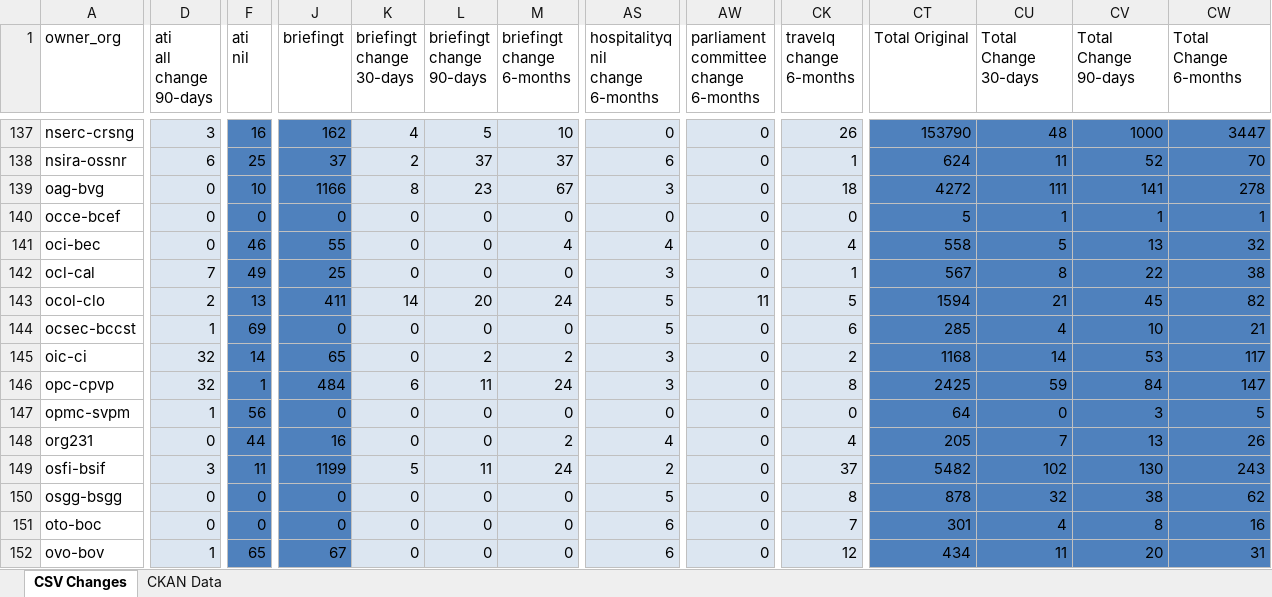
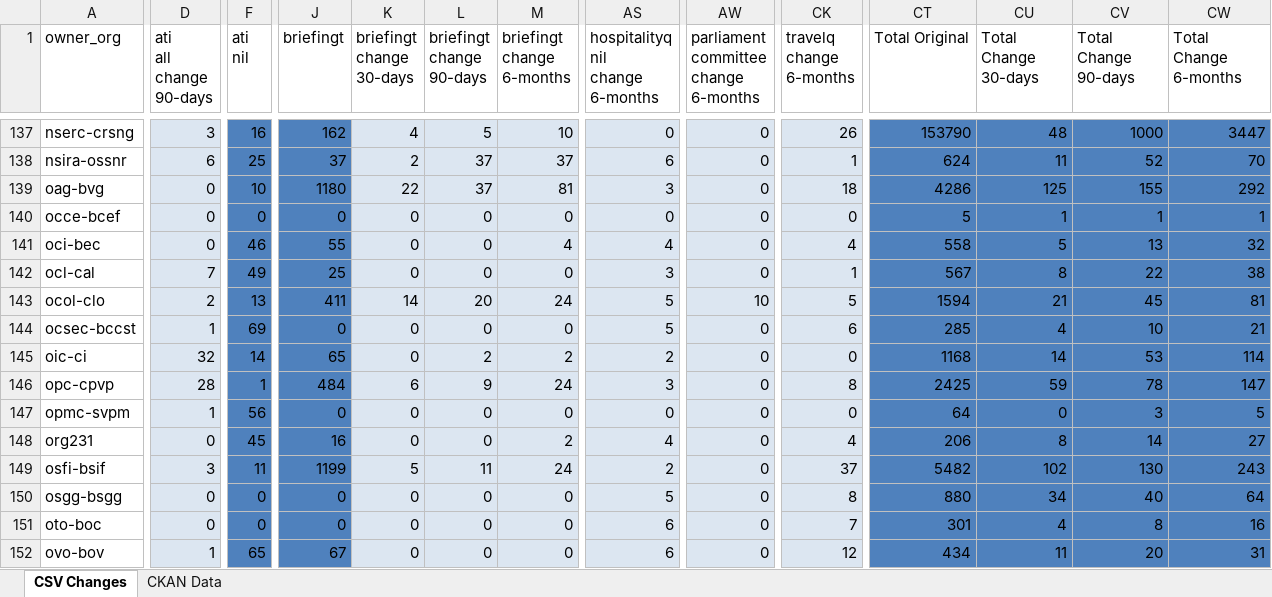
Before and after one commit to open-data/analytics-corporate-reporting, an Excel workbook: PD_CHANGES_RPT/PD_Activity.xlsx, sheet CSV Changes, drawn as a sheet; only a part is shown, gaps mark what is left out; values as stored, in another font and other column widths than the file's, no borders; the diff covers the shown part only; the diff names each change by its address in the sheet, - before the commit and + after, or states it on an @@ line.

```diff
--- a/PD_CHANGES_RPT/PD_Activity.xlsx (sheet CSV Changes)
+++ b/PD_CHANGES_RPT/PD_Activity.xlsx (sheet CSV Changes)
-J139 (briefingt): 1166
+J139 (briefingt): 1180
-K139 (briefingt change 30-days): 8
+K139 (briefingt change 30-days): 22
-L139 (briefingt change 90-days): 23
+L139 (briefingt change 90-days): 37
-M139 (briefingt change 6-months): 67
+M139 (briefingt change 6-months): 81
-CT139 (Total Original): 4272
+CT139 (Total Original): 4286
-CU139 (Total Change 30-days): 111
+CU139 (Total Change 30-days): 125
-CV139 (Total Change 90-days): 141
+CV139 (Total Change 90-days): 155
-CW139 (Total Change 6-months): 278
+CW139 (Total Change 6-months): 292
-AW143: 11
+AW143: 10
-CW143 (Total Change 6-months): 82
+CW143 (Total Change 6-months): 81
-AS145 (hospitalityq nil change 6-months): 3
+AS145 (hospitalityq nil change 6-months): 2
-CK145 (travelq change 6-months): 2
+CK145 (travelq change 6-months): 0
-CW145 (Total Change 6-months): 117
+CW145 (Total Change 6-months): 114
-D146 (ati all change 90-days): 32
+D146 (ati all change 90-days): 28
-L146 (briefingt change 90-days): 11
+L146 (briefingt change 90-days): 9
-CV146 (Total Change 90-days): 84
+CV146 (Total Change 90-days): 78
-F148 (ati nil): 44
+F148 (ati nil): 45
-CT148 (Total Original): 205
+CT148 (Total Original): 206
-CU148 (Total Change 30-days): 7
+CU148 (Total Change 30-days): 8
-CV148 (Total Change 90-days): 13
+CV148 (Total Change 90-days): 14
-CW148 (Total Change 6-months): 26
+CW148 (Total Change 6-months): 27
-CT150 (Total Original): 878
+CT150 (Total Original): 880
-CU150 (Total Change 30-days): 32
+CU150 (Total Change 30-days): 34
-CV150 (Total Change 90-days): 38
+CV150 (Total Change 90-days): 40
-CW150 (Total Change 6-months): 62
+CW150 (Total Change 6-months): 64
```
Also changed, not shown: 152 edited cells elsewhere in this sheet, sheet CKAN Data, 2 other files.
